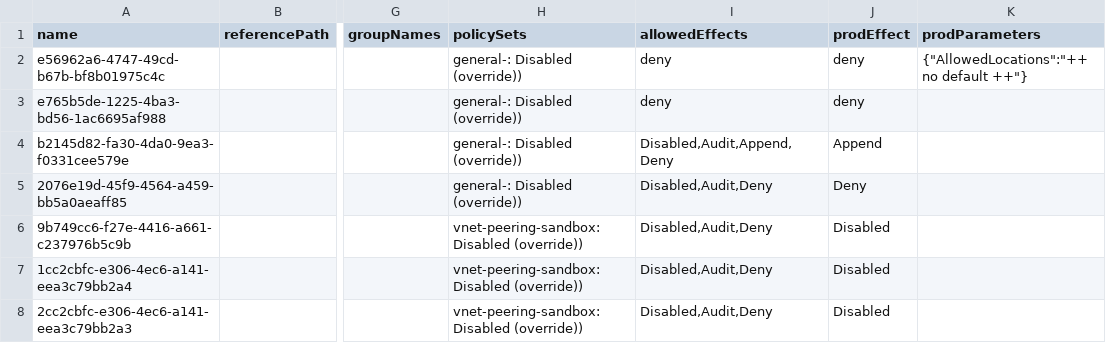
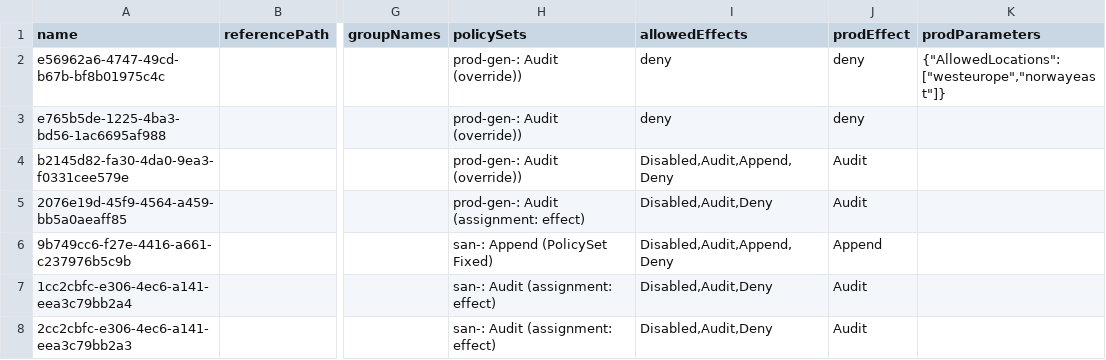
Before and after one commit to jennybeate/enterprise-azure-policy-as-code, a CSV file: EPAC/Outputs/PolicyDocumentation/epac2-policy-effects-across-environments.csv, drawn as a sheet; only a part is shown, gaps mark what is left out; the diff names each change by its address in the sheet, - before the commit and + after, or states it on an @@ line.

Commit message:
added epac folder

```diff
--- a/EPAC/Outputs/PolicyDocumentation/epac2-policy-effects-across-environments.csv
+++ b/EPAC/Outputs/PolicyDocumentation/epac2-policy-effects-across-environments.csv
-H2:H4 (policySets): general-: Disabled (override))
+H2:H4 (policySets): prod-gen-: Audit (override))
-K2 (prodParameters): {"AllowedLocations":"++ no default ++"}
+K2 (prodParameters): {"AllowedLocations":["westeurope","norwayeast"]}
-J4 (prodEffect): Append
+J4 (prodEffect): Audit
-H5 (policySets): general-: Disabled (override))
+H5 (policySets): prod-gen-: Audit (assignment: effect)
-J5 (prodEffect): Deny
+J5 (prodEffect): Audit
-H6 (policySets): vnet-peering-sandbox: Disabled (override))
+H6 (policySets): san-: Append (PolicySet Fixed)
-I6 (allowedEffects): Disabled,Audit,Deny
+I6 (allowedEffects): Disabled,Audit,Append,Deny
-J6 (prodEffect): Disabled
+J6 (prodEffect): Append
-H7:H8 (policySets): vnet-peering-sandbox: Disabled (override))
+H7:H8 (policySets): san-: Audit (assignment: effect)
-J7:J8 (prodEffect): Disabled
+J7:J8 (prodEffect): Audit
```
Also changed, not shown: EPAC/Outputs/PolicyDocumentation/epac2-policySet.csv, 24 other files.
